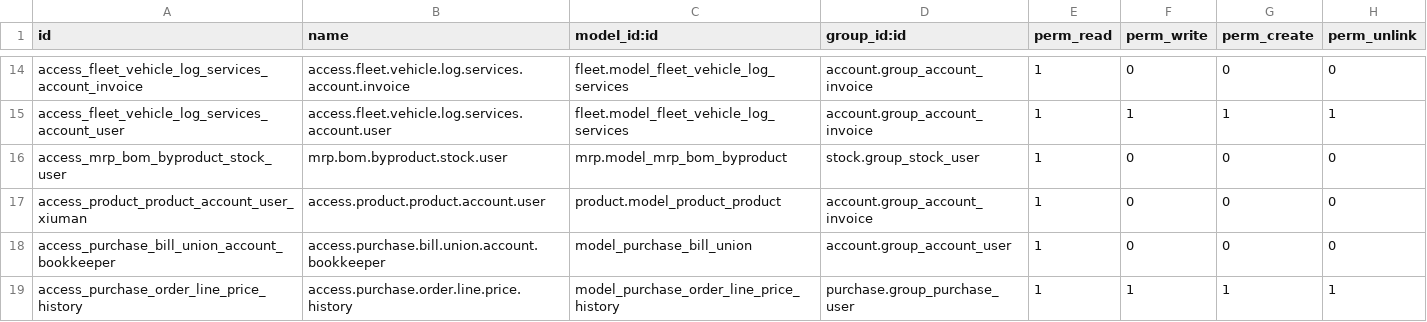
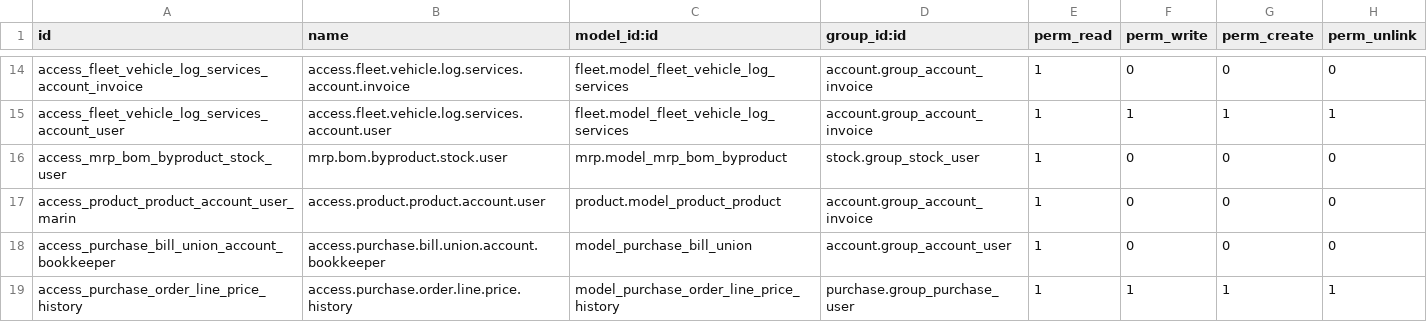
Before and after one commit to maringuadarrama/addons_custom, a CSV file: marin/security/ir.model.access.csv, drawn as a sheet; only a part is shown, gaps mark what is left out.

Commit message:
marin replace xiuman

```diff
--- a/marin/security/ir.model.access.csv
+++ b/marin/security/ir.model.access.csv
@@ -16,3 +16,3 @@ access_fleet_vehicle_log_services_account_user,access.fleet.vehicle.log.services
 access_mrp_bom_byproduct_stock_user,mrp.bom.byproduct.stock.user,mrp.model_mrp_bom_byproduct,stock.group_stock_user,1,0,0,0
-access_product_product_account_user_xiuman,access.product.product.account.user,product.model_product_product,account.group_account_invoice,1,0,0,0
+access_product_product_account_user_marin,access.product.product.account.user,product.model_product_product,account.group_account_invoice,1,0,0,0
 access_purchase_bill_union_account_bookkeeper,access.purchase.bill.union.account.bookkeeper,model_purchase_bill_union,account.group_account_user,1,0,0,0
```
Also changed, not shown: 9 other files.
